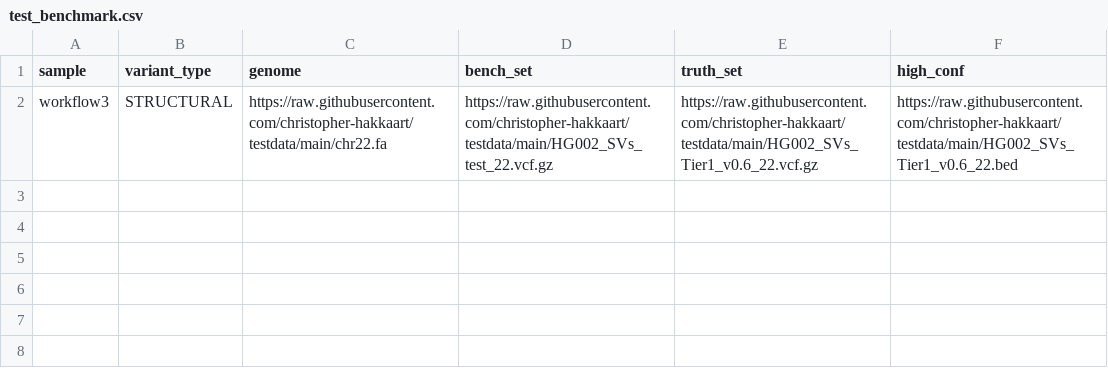
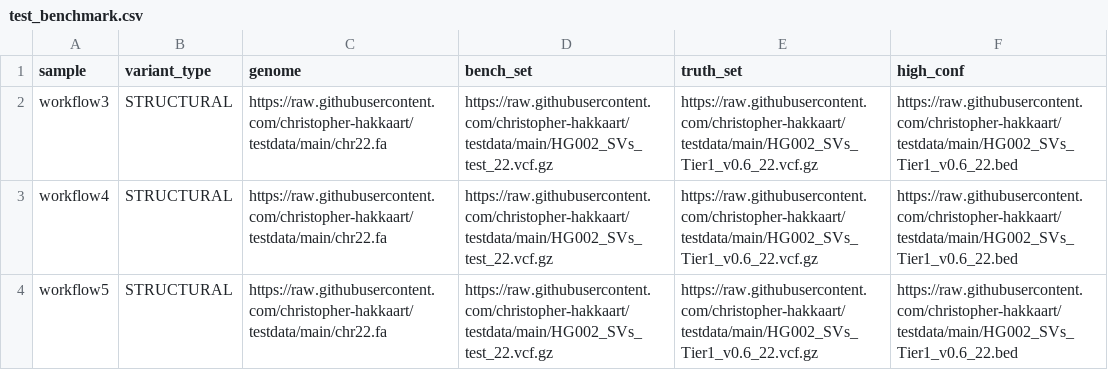
Before and after one commit to christopher-hakkaart/testdata, a CSV file: test_benchmark.csv, drawn as a sheet; the diff names each change by its address in the sheet, - before the commit and + after, or states it on an @@ line.

Commit message:
Update test_benchmark.csv
Test scales

```diff
--- a/test_benchmark.csv
+++ b/test_benchmark.csv
+row 3: workflow4 | STRUCTURAL | https://raw.githubusercontent.com/christopher-hakkaart/testdata/main/chr22.fa | https://raw.githubusercontent.com/christopher-hakkaart/testdata/main/HG002_SVs_test_22.vcf.gz | https://raw.githubusercontent.com/christopher-hakkaart/testdata/main/HG002_SVs_Tier1_v0.6_22.vcf.gz | https://raw.githubusercontent.com/christopher-hakkaart/testdata/main/HG002_SVs_Tier1_v0.6_22.bed
+row 4: workflow5 | STRUCTURAL | https://raw.githubusercontent.com/christopher-hakkaart/testdata/main/chr22.fa | https://raw.githubusercontent.com/christopher-hakkaart/testdata/main/HG002_SVs_test_22.vcf.gz | https://raw.githubusercontent.com/christopher-hakkaart/testdata/main/HG002_SVs_Tier1_v0.6_22.vcf.gz | https://raw.githubusercontent.com/christopher-hakkaart/testdata/main/HG002_SVs_Tier1_v0.6_22.bed
```
